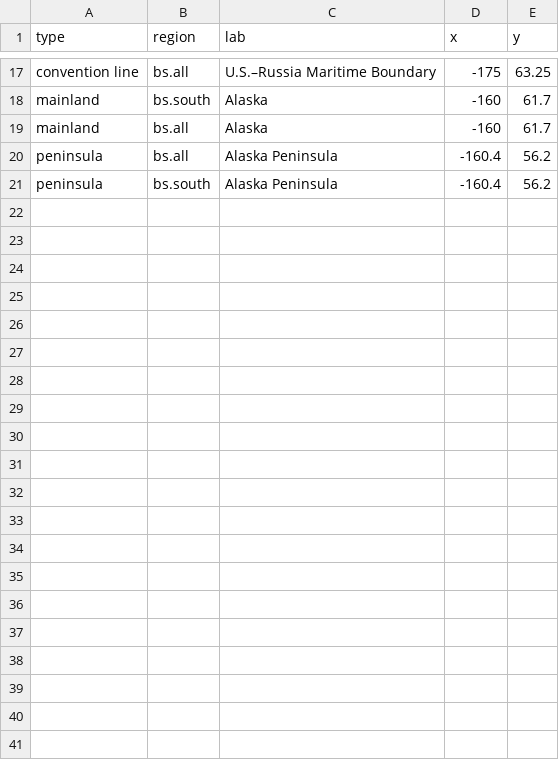
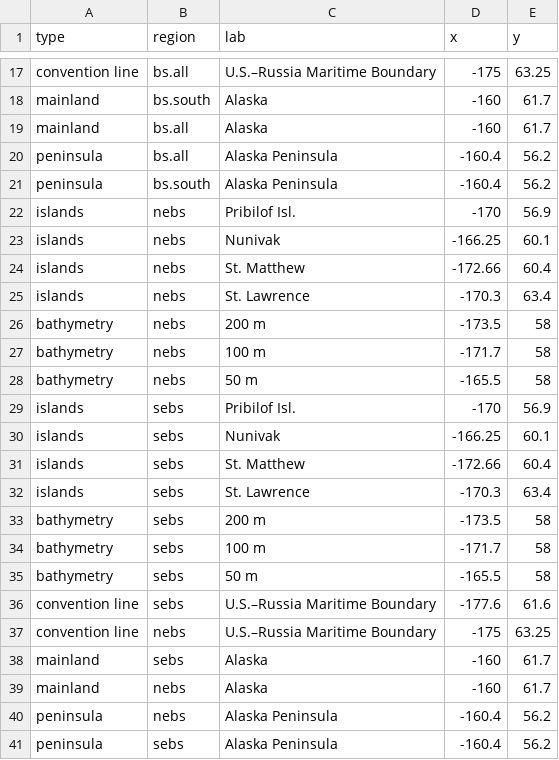
Before and after one commit to afsc-gap-products/akgfmaps, a CSV file: data/placenames.csv, drawn as a sheet; only a part is shown, gaps mark what is left out; the diff names each change by its address in the sheet, - before the commit and + after, or states it on an @@ line.

Commit message:
added rows where bs.south -> sebs & bs.all -> nebs
Without these changes you can only use bs.all or bs.south to return place.labels and not nebs or sebs, respectively. I'll probably add something about expanding this for nbs/bs.north later on.

e.g., in get_base_layers():
place.labels <- read.csv(file = system.file("data",
        "placenames.csv", package = "akgfmaps")) %>%
        dplyr::filter(region == select.region) %>% akgfmaps::transform_data_frame_crs(out.crs = set.crs)

```diff
--- a/data/placenames.csv
+++ b/data/placenames.csv
+row 22: islands | nebs | Pribilof Isl. | -170 | 56.9
+row 23: islands | nebs | Nunivak | -166.25 | 60.1
+row 24: islands | nebs | St. Matthew | -172.66 | 60.4
+row 25: islands | nebs | St. Lawrence | -170.3 | 63.4
+row 26: bathymetry | nebs | 200 m | -173.5 | 58
+row 27: bathymetry | nebs | 100 m | -171.7 | 58
+row 28: bathymetry | nebs | 50 m | -165.5 | 58
+row 29: islands | sebs | Pribilof Isl. | -170 | 56.9
+row 30: islands | sebs | Nunivak | -166.25 | 60.1
+row 31: islands | sebs | St. Matthew | -172.66 | 60.4
+row 32: islands | sebs | St. Lawrence | -170.3 | 63.4
+row 33: bathymetry | sebs | 200 m | -173.5 | 58
+row 34: bathymetry | sebs | 100 m | -171.7 | 58
+row 35: bathymetry | sebs | 50 m | -165.5 | 58
+row 36: convention line | sebs | U.S.–Russia Maritime Boundary | -177.6 | 61.6
+row 37: convention line | nebs | U.S.–Russia Maritime Boundary | -175 | 63.25
+row 38: mainland | sebs | Alaska | -160 | 61.7
+row 39: mainland | nebs | Alaska | -160 | 61.7
+row 40: peninsula | nebs | Alaska Peninsula | -160.4 | 56.2
+row 41: peninsula | sebs | Alaska Peninsula | -160.4 | 56.2
```
